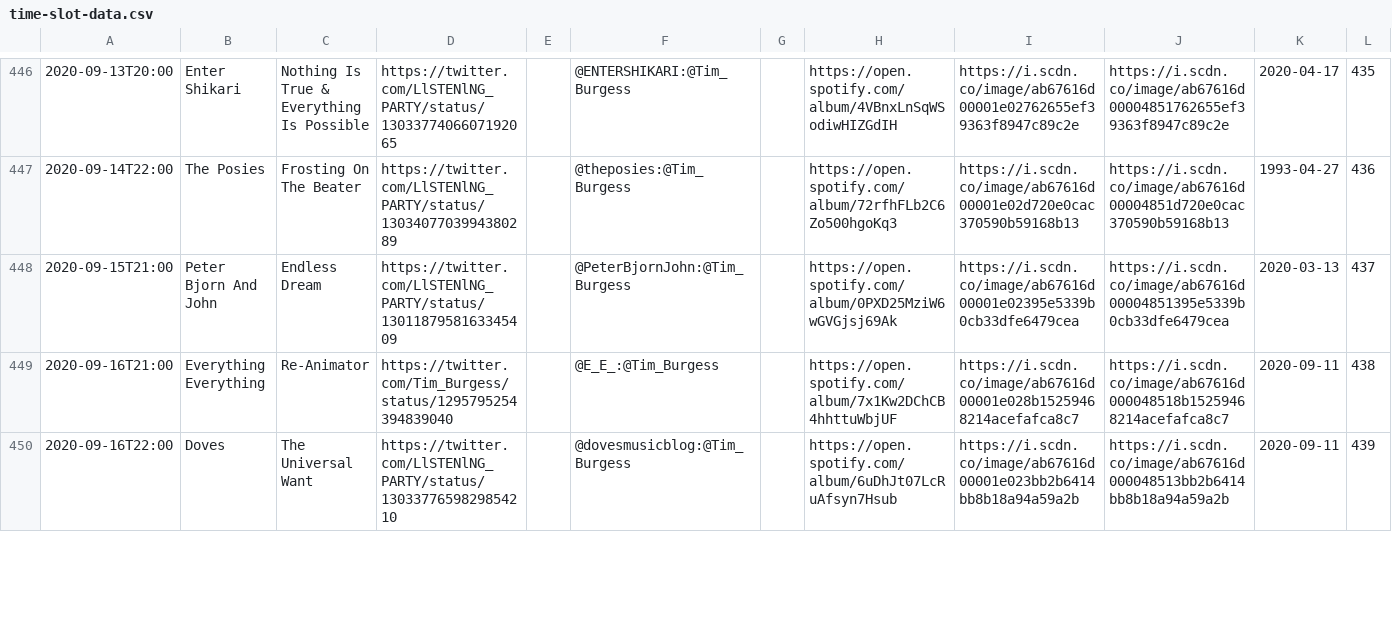
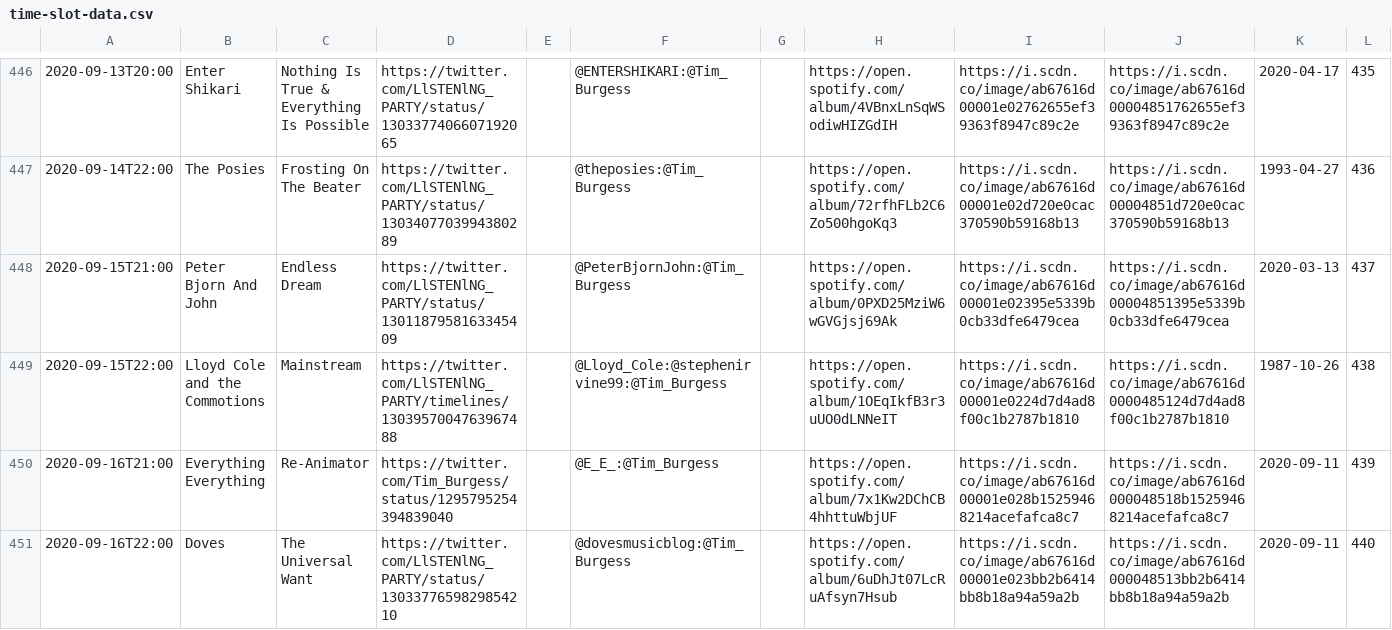
Before and after one commit to matbroughty/timstwitterlisteningparty, a CSV file: data/time-slot-data.csv, drawn as a sheet; only a part is shown, gaps mark what is left out; the diff covers the shown part only.

Commit message:
collections 9th Sept, release date fixes and Lloyd Cole Mainstream added

```diff
--- a/data/time-slot-data.csv
+++ b/data/time-slot-data.csv
@@ -448,3 +448,4 @@
 "2020-09-15T21:00","Peter Bjorn And John","Endless Dream","https://twitter.com/LlSTENlNG_PARTY/status/1301187958163345409","","@PeterBjornJohn:@Tim_Burgess","","https://open.spotify.com/album/0PXD25MziW6wGVGjsj69Ak","https://i.scdn.co/image/ab67616d00001e02395e5339b0cb33dfe6479cea","https://i.scdn.co/image/ab67616d00004851395e5339b0cb33dfe6479cea","2020-03-13","437"
-"2020-09-16T21:00","Everything Everything","Re-Animator","https://twitter.com/Tim_Burgess/status/1295795254394839040","","@E_E_:@Tim_Burgess","","https://open.spotify.com/album/7x1Kw2DChCB4hhttuWbjUF","https://i.scdn.co/image/ab67616d00001e028b15259468214acefafca8c7","https://i.scdn.co/image/ab67616d000048518b15259468214acefafca8c7","2020-09-11","438"
-"2020-09-16T22:00","Doves","The Universal Want","https://twitter.com/LlSTENlNG_PARTY/status/1303377659829854210","","@dovesmusicblog:@Tim_Burgess","","https://open.spotify.com/album/6uDhJt07LcRuAfsyn7Hsub","https://i.scdn.co/image/ab67616d00001e023bb2b6414bb8b18a94a59a2b","https://i.scdn.co/image/ab67616d000048513bb2b6414bb8b18a94a59a2b","2020-09-11","439"
+"2020-09-15T22:00","Lloyd Cole and the Commotions","Mainstream","https://twitter.com/LlSTENlNG_PARTY/timelines/1303957004763967488","","@Lloyd_Cole:@stephenirvine99:@Tim_Burgess","","https://open.spotify.com/album/1OEqIkfB3r3uUO0dLNNeIT","https://i.scdn.co/image/ab67616d00001e0224d7d4ad8f00c1b2787b1810","https://i.scdn.co/image/ab67616d0000485124d7d4ad8f00c1b2787b1810","1987-10-26","438"
+"2020-09-16T21:00","Everything Everything","Re-Animator","https://twitter.com/Tim_Burgess/status/1295795254394839040","","@E_E_:@Tim_Burgess","","https://open.spotify.com/album/7x1Kw2DChCB4hhttuWbjUF","https://i.scdn.co/image/ab67616d00001e028b15259468214acefafca8c7","https://i.scdn.co/image/ab67616d000048518b15259468214acefafca8c7","2020-09-11","439"
+"2020-09-16T22:00","Doves","The Universal Want","https://twitter.com/LlSTENlNG_PARTY/status/1303377659829854210","","@dovesmusicblog:@Tim_Burgess","","https://open.spotify.com/album/6uDhJt07LcRuAfsyn7Hsub","https://i.scdn.co/image/ab67616d00001e023bb2b6414bb8b18a94a59a2b","https://i.scdn.co/image/ab67616d000048513bb2b6414bb8b18a94a59a2b","2020-09-11","440"
```
Also changed, not shown: 9 edited cells elsewhere in this file, 7 other files.
